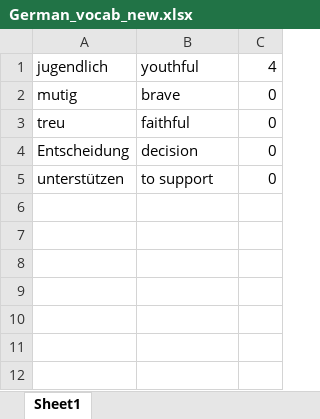
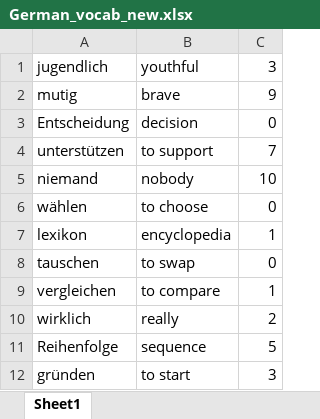
Before and after one commit to Sagar-Mohan-Jadhav/Matlab_exercises_and_project, an Excel workbook: Mini_project_German_Learning_Tool/German_vocab_new.xlsx, sheet Sheet1, drawn as a sheet; values as stored, in another font and other column widths than the file's, no borders; removed rows and columns are numbered as before the commit, all else as after; the diff names each change by its address in the sheet, - before the commit and + after, or states it on an @@ line.

```diff
--- a/Mini_project_German_Learning_Tool/German_vocab_new.xlsx (sheet Sheet1)
+++ b/Mini_project_German_Learning_Tool/German_vocab_new.xlsx (sheet Sheet1)
-C1: 4
+C1: 3
-C2: 0
+C2: 9
-row 3: treu | faithful | 0
-C4: 0
+C4: 7
+row 5: niemand | nobody | 10
+row 6: wählen | to choose | 0
+row 7: lexikon | encyclopedia | 1
+row 8: tauschen | to swap | 0
+row 9: vergleichen | to compare | 1
+row 10: wirklich | really | 2
+row 11: Reihenfolge | sequence | 5
+row 12: gründen | to start | 3
```
Also changed, not shown: Mini_project_German_Learning_Tool/German_vocab.xlsx, 2 other files.
